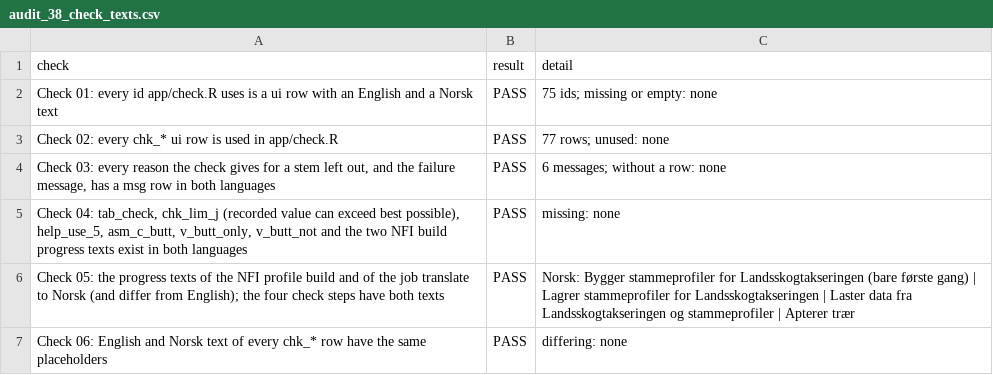
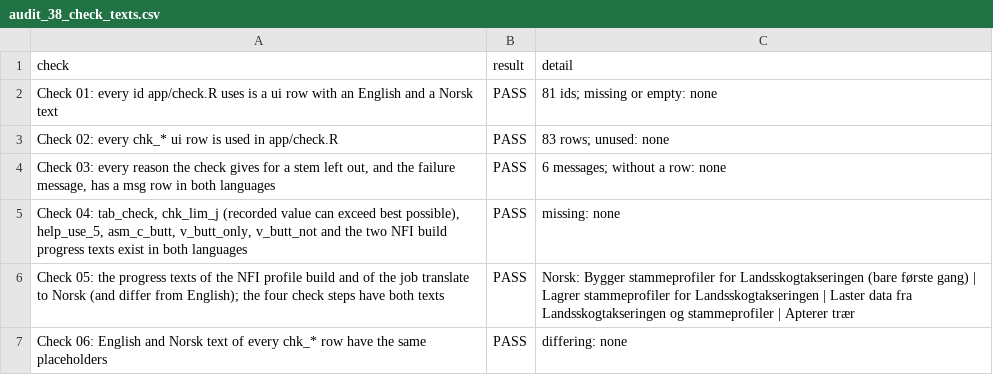
Before and after one commit to SmartForest-no/optBuck, a CSV file: outputs/check/audit_38_check_texts.csv, drawn as a sheet.

```diff
--- a/outputs/check/audit_38_check_texts.csv
+++ b/outputs/check/audit_38_check_texts.csv
@@ -1,4 +1,4 @@
 check,result,detail
-Check 01: every id app/check.R uses is a ui row with an English and a Norsk text,PASS,75 ids; missing or empty: none
-Check 02: every chk_* ui row is used in app/check.R,PASS,77 rows; unused: none
+Check 01: every id app/check.R uses is a ui row with an English and a Norsk text,PASS,81 ids; missing or empty: none
+Check 02: every chk_* ui row is used in app/check.R,PASS,83 rows; unused: none
 "Check 03: every reason the check gives for a stem left out, and the failure message, has a msg row in both languages",PASS,6 messages; without a row: none
```
Also changed, not shown: inst/extdata/inputs/i18n/translations.csv, outputs/check/audit_36_bucking_check.csv, 17 other files.
